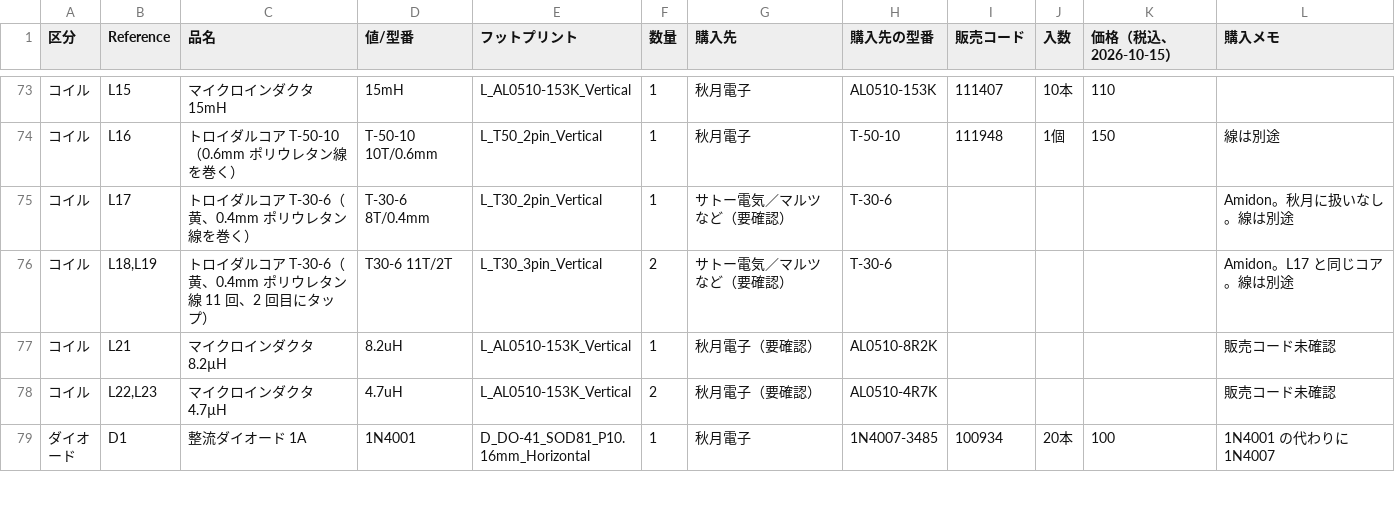
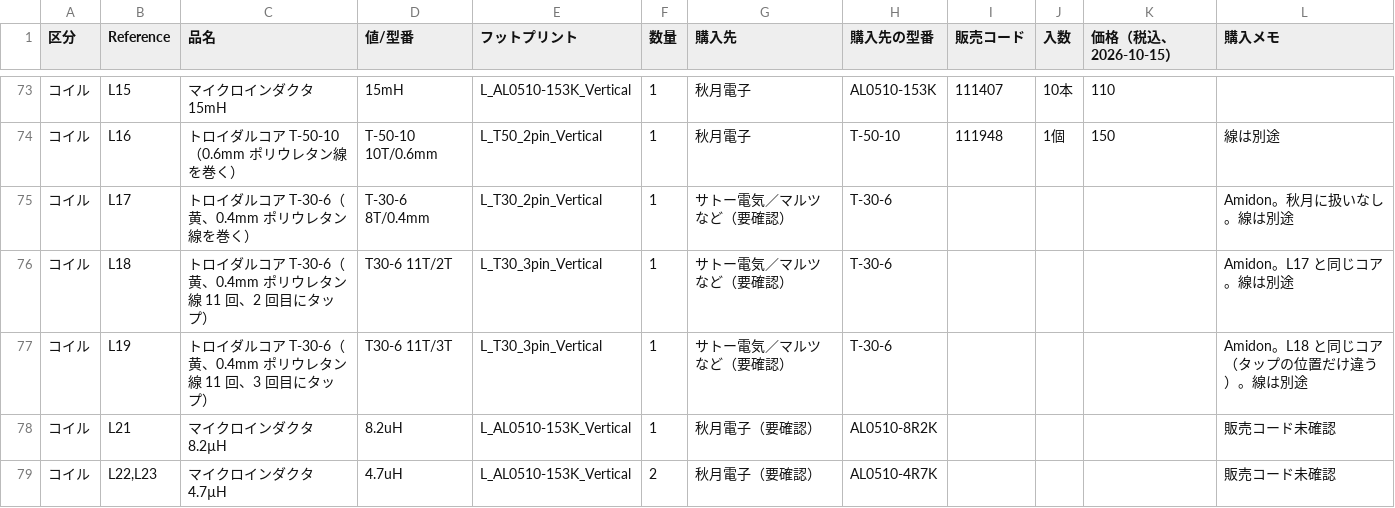
Before and after one commit to kazushinjo/PSN_TRX_XIAO_ESP32C3-V2, a CSV file: kicad/bom_purchase.csv, drawn as a sheet; only a part is shown, gaps mark what is left out; the shorter side is filled out with more unchanged rows.

```diff
--- a/kicad/bom_purchase.csv
+++ b/kicad/bom_purchase.csv
@@ -75,3 +75,4 @@
 コイル,L17,トロイダルコア T-30-6（黄、0.4mm ポリウレタン線を巻く）,T-30-6 8T/0.4mm,L_T30_2pin_Vertical,1,サトー電気／マルツ など（要確認）,T-30-6,,,,Amidon。秋月に扱いなし。線は別途
-コイル,"L18,L19",トロイダルコア T-30-6（黄、0.4mm ポリウレタン線 11 回、2 回目にタップ）,T30-6 11T/2T,L_T30_3pin_Vertical,2,サトー電気／マルツ など（要確認）,T-30-6,,,,Amidon。L17 と同じコア。線は別途
+コイル,L18,トロイダルコア T-30-6（黄、0.4mm ポリウレタン線 11 回、2 回目にタップ）,T30-6 11T/2T,L_T30_3pin_Vertical,1,サトー電気／マルツ など（要確認）,T-30-6,,,,Amidon。L17 と同じコア。線は別途
+コイル,L19,トロイダルコア T-30-6（黄、0.4mm ポリウレタン線 11 回、3 回目にタップ）,T30-6 11T/3T,L_T30_3pin_Vertical,1,サトー電気／マルツ など（要確認）,T-30-6,,,,Amidon。L18 と同じコア（タップの位置だけ違う）。線は別途
 コイル,L21,マイクロインダクタ 8.2µH,8.2uH,L_AL0510-153K_Vertical,1,秋月電子（要確認）,AL0510-8R2K,,,,販売コード未確認
```
Also changed, not shown: kicad/PSN_TRX_pick_place.csv, kicad/bom.csv, 17 other files.
